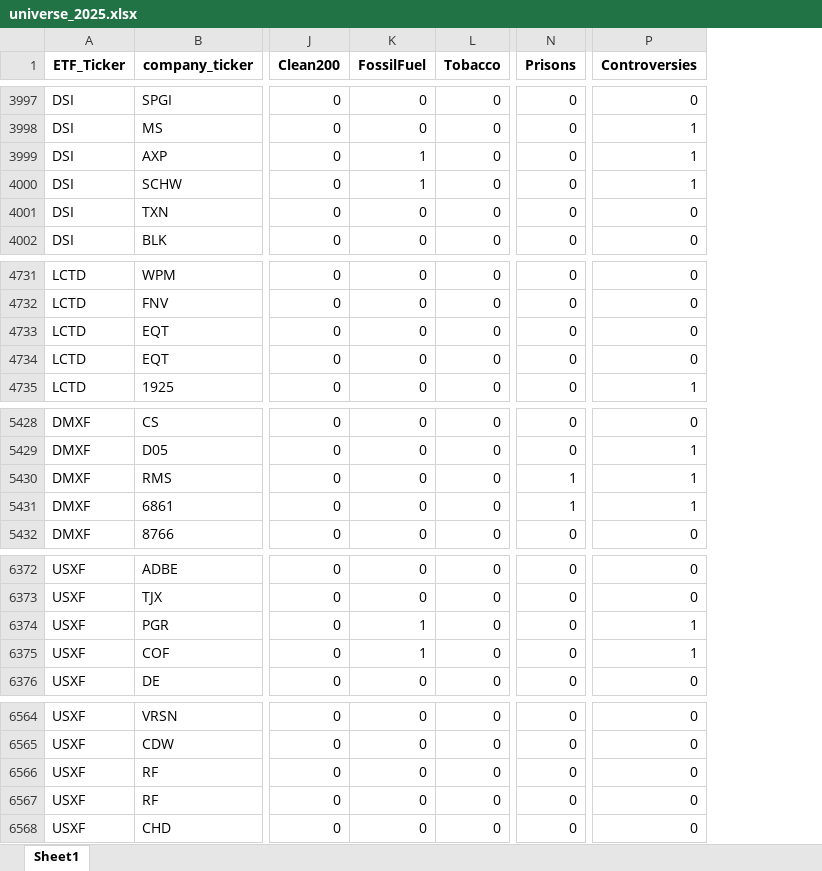
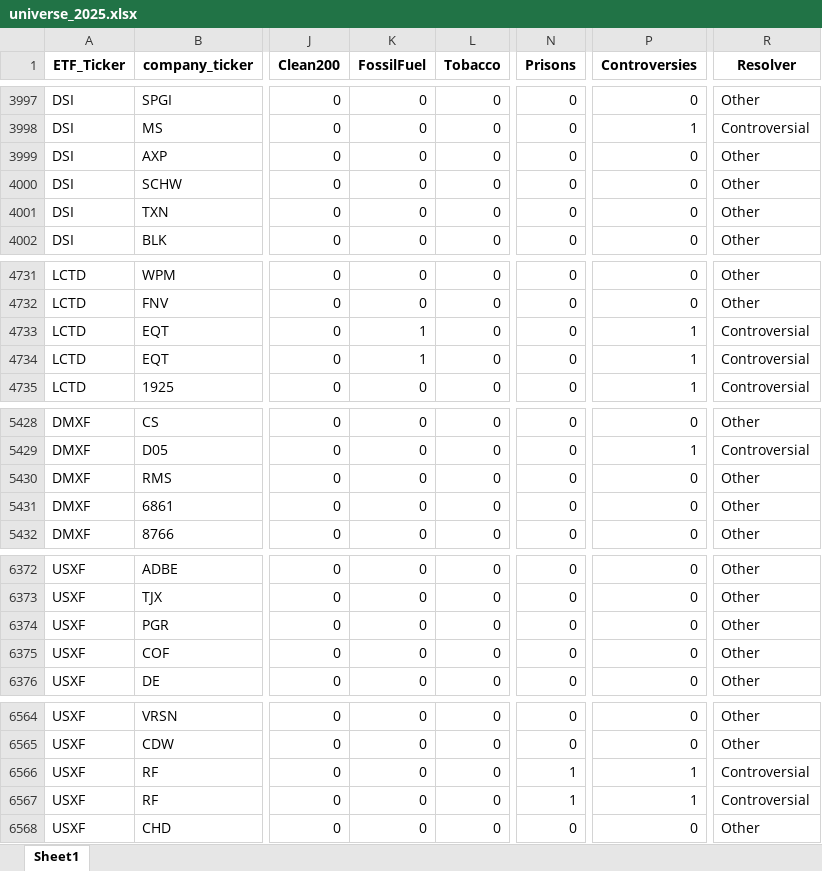
Before and after one commit to nitya-ar/blackrock-esg-etf-study, an Excel workbook: Data/Data for Dashboard/Analysis 3/universe_2025.xlsx, sheet Sheet1, drawn as a sheet; only a part is shown, gaps mark what is left out; values as stored, in another font and other column widths than the file's, no borders; the diff covers the shown part only; the diff names each change by its address in the sheet, - before the commit and + after, or states it on an @@ line.

```diff
--- a/Data/Data for Dashboard/Analysis 3/universe_2025.xlsx (sheet Sheet1)
+++ b/Data/Data for Dashboard/Analysis 3/universe_2025.xlsx (sheet Sheet1)
+column R (Resolver), rows 3997-4002: Other | Controversial | Other | Other | Other | Other; rows 4731-4735: Other | Other | Controversial | Controversial | Controversial; rows 5428-5432: Other | Controversial | Other | Other | Other; rows 6372-6376: all Other; rows 6564-6568: Other | Other | Controversial | Controversial | Other
-K3999:K4000 (FossilFuel): 1
+K3999:K4000 (FossilFuel): 0
-P3999:P4000 (Controversies): 1
+P3999:P4000 (Controversies): 0
-K4733:K4734 (FossilFuel): 0
+K4733:K4734 (FossilFuel): 1
-P4733:P4734 (Controversies): 0
+P4733:P4734 (Controversies): 1
-N5430:N5431 (Prisons): 1
+N5430:N5431 (Prisons): 0
-P5430:P5431 (Controversies): 1
+P5430:P5431 (Controversies): 0
-K6374:K6375 (FossilFuel): 1
+K6374:K6375 (FossilFuel): 0
-P6374:P6375 (Controversies): 1
+P6374:P6375 (Controversies): 0
-N6566:N6567 (Prisons): 0
+N6566:N6567 (Prisons): 1
-P6566:P6567 (Controversies): 0
+P6566:P6567 (Controversies): 1
```
Also changed, not shown: 213 edited cells elsewhere in this sheet, 9 other files.
